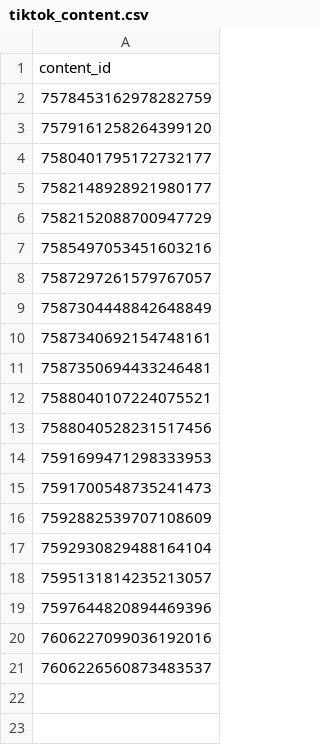
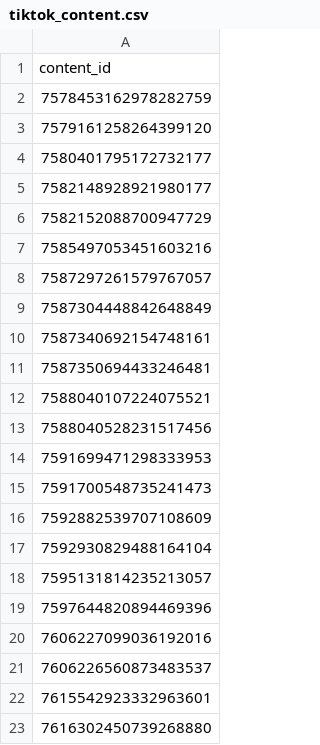
Before and after one commit to jdeok-bm/beyond_music, a CSV file: tiktok_content.csv, drawn as a sheet.

Commit message:
Update tiktok_content.csv

```diff
--- a/tiktok_content.csv
+++ b/tiktok_content.csv
@@ -21 +21,3 @@ content_id
 7606226560873483537
+7615542923332963601
+7616302450739268880
```
